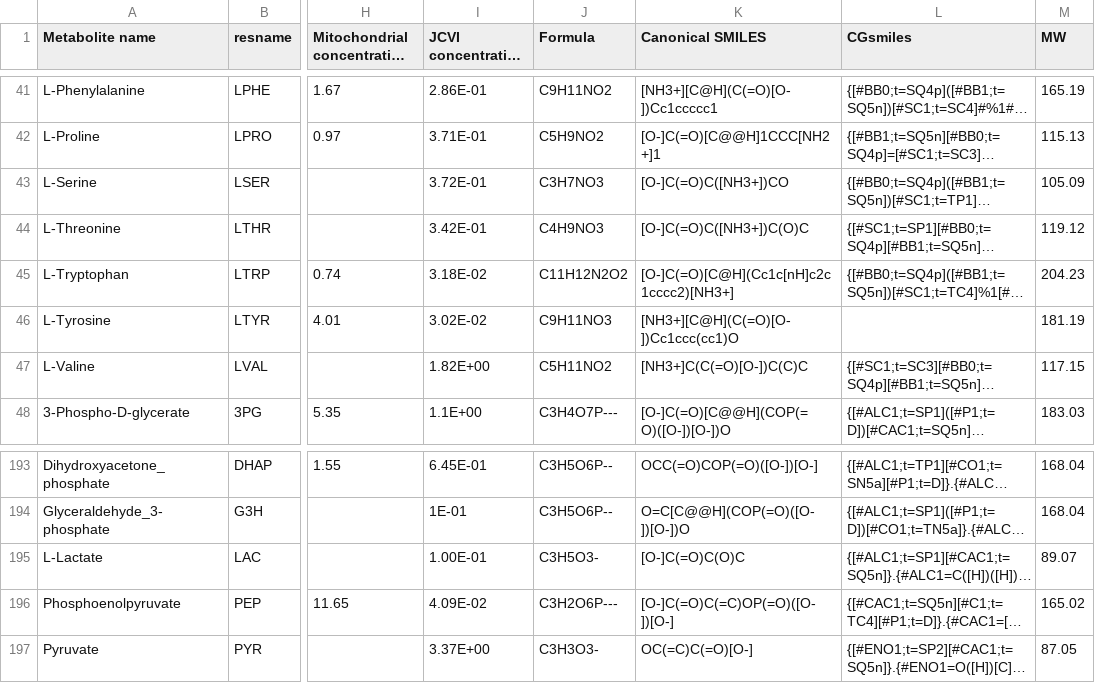
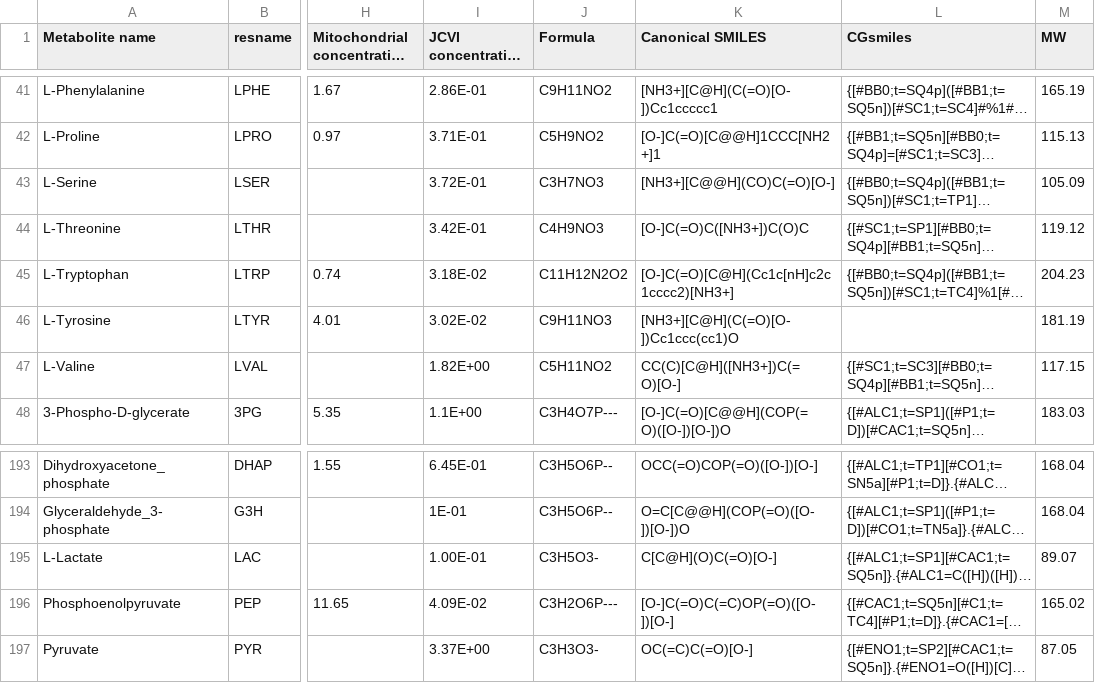
Before and after one commit to Martini-Force-Field-Initiative/M3-Metabolome, a CSV file: misc/database.csv, drawn as a sheet; only a part is shown, gaps mark what is left out; long unchanged cells end in …; the diff covers the shown part only; the diff names each change by its address in the sheet, - before the commit and + after, or states it on an @@ line.

Commit message:
Fix molecular stereochemistry, topology and mapping inconsistencies (#4)
- Correct swapped LGLN and LGLU database entries
- Restore authentic choline (CHT) formula, SMILES, MW, and logP values
- Specify explicit L-stereochemistry for chiral amino acids and L-lactate
- Fix duplicate GUA4 bead in GUA.map
- Fix duplicate GYN2 bead in GUDP.map and rename atom 16 to GYN5 in GUDP.itp/gro
- Fix URT.map atom 3 mapping and align bead count with 6-bead URT.itp topology
- Add comprehensive automated validation suite and test runner

```diff
--- a/misc/database.csv
+++ b/misc/database.csv
-K43 (Canonical SMILES): [O-]C(=O)C([NH3+])CO
+K43 (Canonical SMILES): [NH3+][C@@H](CO)C(=O)[O-]
-K47 (Canonical SMILES): [NH3+]C(C(=O)[O-])C(C)C
+K47 (Canonical SMILES): CC(C)[C@H]([NH3+])C(=O)[O-]
-K195 (Canonical SMILES): [O-]C(=O)C(O)C
+K195 (Canonical SMILES): C[C@H](O)C(=O)[O-]
```
Also changed, not shown: 32 edited cells elsewhere in this file, 13 other files.
